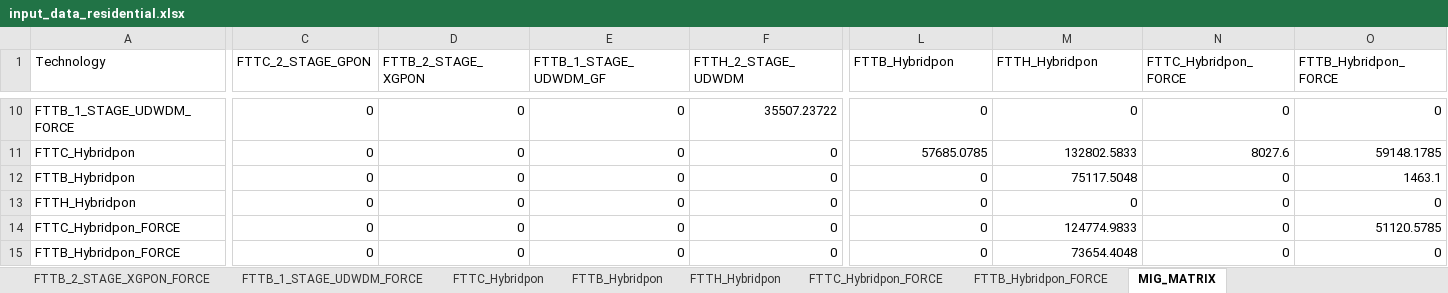
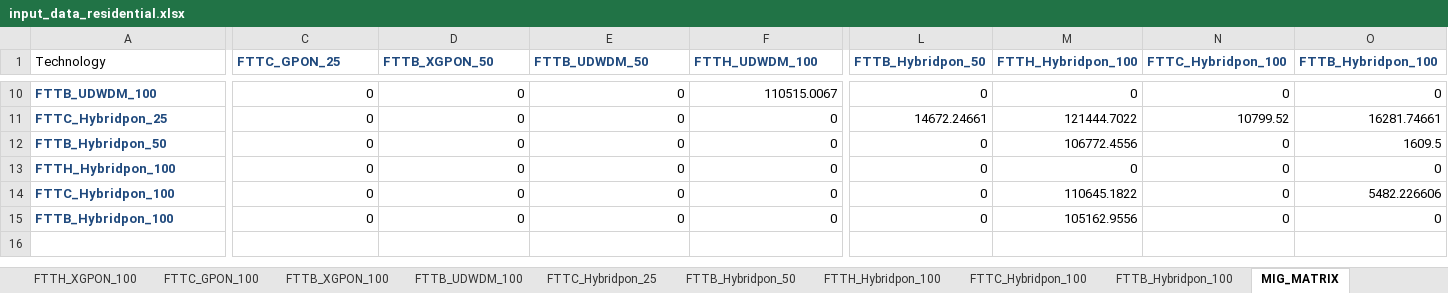
Before and after one commit to SaiPatri/ExpectiMigPlan, an Excel workbook: tumlknexpectimax/excel_data/input_data_residential.xlsx, sheet MIG_MATRIX, drawn as a sheet; only a part is shown, gaps mark what is left out; values as stored, in another font and other column widths than the file's, no borders; the diff covers the shown part only; the diff names each change by its address in the sheet, - before the commit and + after, or states it on an @@ line.

```diff
--- a/tumlknexpectimax/excel_data/input_data_residential.xlsx (sheet MIG_MATRIX)
+++ b/tumlknexpectimax/excel_data/input_data_residential.xlsx (sheet MIG_MATRIX)
-sheet tab: FTTB_2_STAGE_XGPON_FORCE
+sheet tab: FTTB_XGPON_100
-sheet tab: FTTB_1_STAGE_UDWDM_FORCE
+sheet tab: FTTB_UDWDM_100
-sheet tab: FTTC_Hybridpon
+sheet tab: FTTC_Hybridpon_25
-sheet tab: FTTB_Hybridpon
+sheet tab: FTTB_Hybridpon_50
-sheet tab: FTTH_Hybridpon
+sheet tab: FTTH_Hybridpon_100
-sheet tab: FTTC_Hybridpon_FORCE
+sheet tab: FTTC_Hybridpon_100
-sheet tab: FTTB_Hybridpon_FORCE
+sheet tab: FTTB_Hybridpon_100
@@ C1:O1 bold: off → on, text colour: black → #1F497D @@
-C1: FTTC_2_STAGE_GPON
+C1: FTTC_GPON_25
-D1: FTTB_2_STAGE_XGPON
+D1: FTTB_XGPON_50
-E1: FTTB_1_STAGE_UDWDM_GF
+E1: FTTB_UDWDM_50
-F1: FTTH_2_STAGE_UDWDM
+F1: FTTH_UDWDM_100
-L1: FTTB_Hybridpon
+L1: FTTB_Hybridpon_50
-M1: FTTH_Hybridpon
+M1: FTTH_Hybridpon_100
-N1: FTTC_Hybridpon_FORCE
+N1: FTTC_Hybridpon_100
-O1: FTTB_Hybridpon_FORCE
+O1: FTTB_Hybridpon_100
@@ A10:A15 bold: off → on, text colour: black → #1F497D @@
-A10 (Technology): FTTB_1_STAGE_UDWDM_FORCE
+A10 (Technology): FTTB_UDWDM_100
-F10 (FTTH_UDWDM_100): 35507.23722
+F10 (FTTH_UDWDM_100): 110515.0067
-A11 (Technology): FTTC_Hybridpon
+A11 (Technology): FTTC_Hybridpon_25
-L11 (FTTB_Hybridpon_50): 57685.0785
+L11 (FTTB_Hybridpon_50): 14672.24661
-M11 (FTTH_Hybridpon_100): 132802.5833
+M11 (FTTH_Hybridpon_100): 121444.7022
-N11 (FTTC_Hybridpon_100): 8027.6
+N11 (FTTC_Hybridpon_100): 10799.52
-O11 (FTTB_Hybridpon_100): 59148.1785
+O11 (FTTB_Hybridpon_100): 16281.74661
-A12 (Technology): FTTB_Hybridpon
+A12 (Technology): FTTB_Hybridpon_50
-M12 (FTTH_Hybridpon_100): 75117.5048
+M12 (FTTH_Hybridpon_100): 106772.4556
-O12 (FTTB_Hybridpon_100): 1463.1
+O12 (FTTB_Hybridpon_100): 1609.5
-A13 (Technology): FTTH_Hybridpon
+A13 (Technology): FTTH_Hybridpon_100
-A14 (Technology): FTTC_Hybridpon_FORCE
+A14 (Technology): FTTC_Hybridpon_100
-M14 (FTTH_Hybridpon_100): 124774.9833
+M14 (FTTH_Hybridpon_100): 110645.1822
-O14 (FTTB_Hybridpon_100): 51120.5785
+O14 (FTTB_Hybridpon_100): 5482.226606
-A15 (Technology): FTTB_Hybridpon_FORCE
+A15 (Technology): FTTB_Hybridpon_100
-M15 (FTTH_Hybridpon_100): 73654.4048
+M15 (FTTH_Hybridpon_100): 105162.9556
```
Also changed, not shown: 36 edited cells and cell formats elsewhere in this sheet, sheet FTTC_GPON_25, sheet CAPEX, sheet FTTC_GPON_100, sheet FTTC_Hybridpon_100, sheet FTTB_Hybridpon_100, sheet FTTH_Hybridpon_100, 7 more sheets, other sheet tabs, formulas that keep their value, charts or pictures, tumlknexpectimax/excel_data/input_data_business.xlsx, 19 other files.
